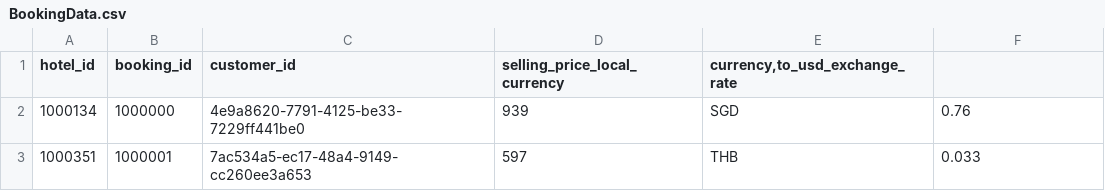
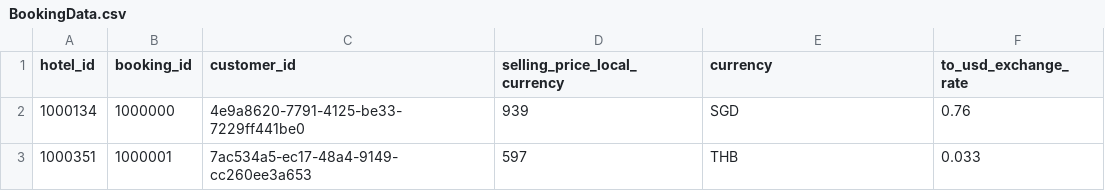
Before and after one commit to nitsshukla-zz/AgodaBooking, a CSV file: BookingData.csv, drawn as a sheet; only a part is shown.

Commit message:
Added BookingService for GET/ APIs

```diff
--- a/BookingData.csv
+++ b/BookingData.csv
@@ -1,2 +1,2 @@
-"hotel_id","booking_id","customer_id","selling_price_local_currency","currency,to_usd_exchange_rate"
+"hotel_id","booking_id","customer_id","selling_price_local_currency","currency","to_usd_exchange_rate"
 "1000134","1000000","4e9a8620-7791-4125-be33-7229ff441be0","939","SGD","0.76"
```
Also changed, not shown: 13 other files.
